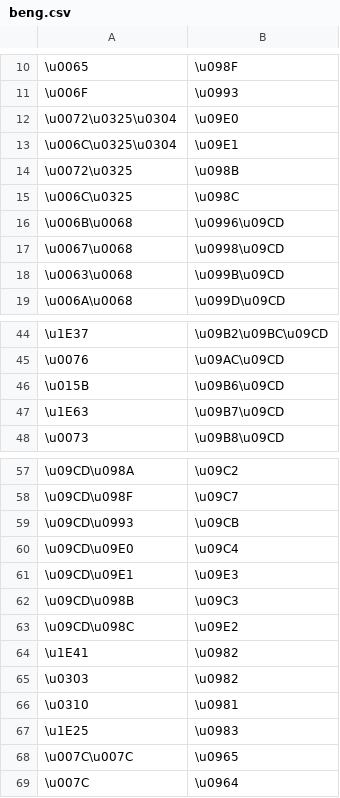
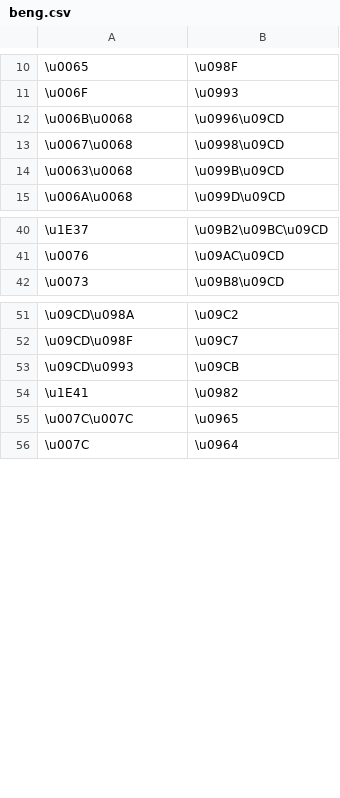
Before and after one commit to paa-li/conv, a CSV file: beng.csv, drawn as a sheet; only a part is shown, gaps mark what is left out; the diff names each change by its address in the sheet, - before the commit and + after, or states it on an @@ line.

Commit message:
Removed alphabets unrelated to Pali and ISO

```diff
--- a/beng.csv
+++ b/beng.csv
-row 12: \u0072\u0325\u0304 | \u09E0
-row 13: \u006C\u0325\u0304 | \u09E1
-row 14: \u0072\u0325 | \u098B
-row 15: \u006C\u0325 | \u098C
-row 46: \u015B | \u09B6\u09CD
-row 47: \u1E63 | \u09B7\u09CD
-row 60: \u09CD\u09E0 | \u09C4
-row 61: \u09CD\u09E1 | \u09E3
-row 62: \u09CD\u098B | \u09C3
-row 63: \u09CD\u098C | \u09E2
-row 65: \u0303 | \u0982
-row 66: \u0310 | \u0981
-row 67: \u1E25 | \u0983
```
